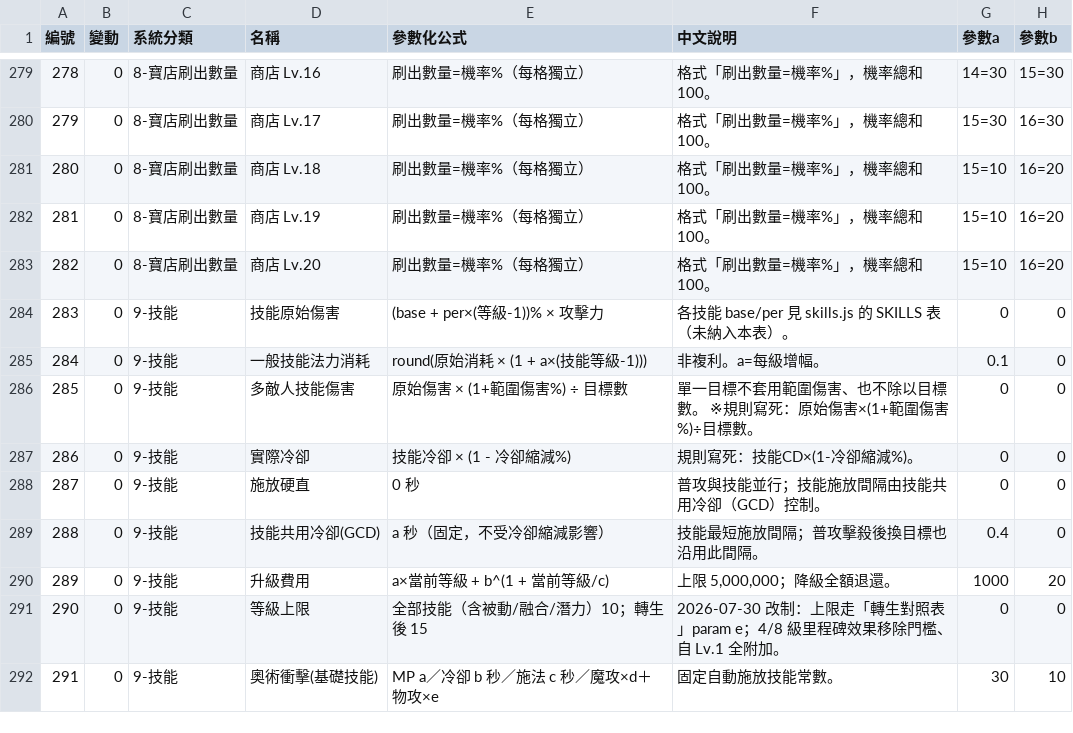
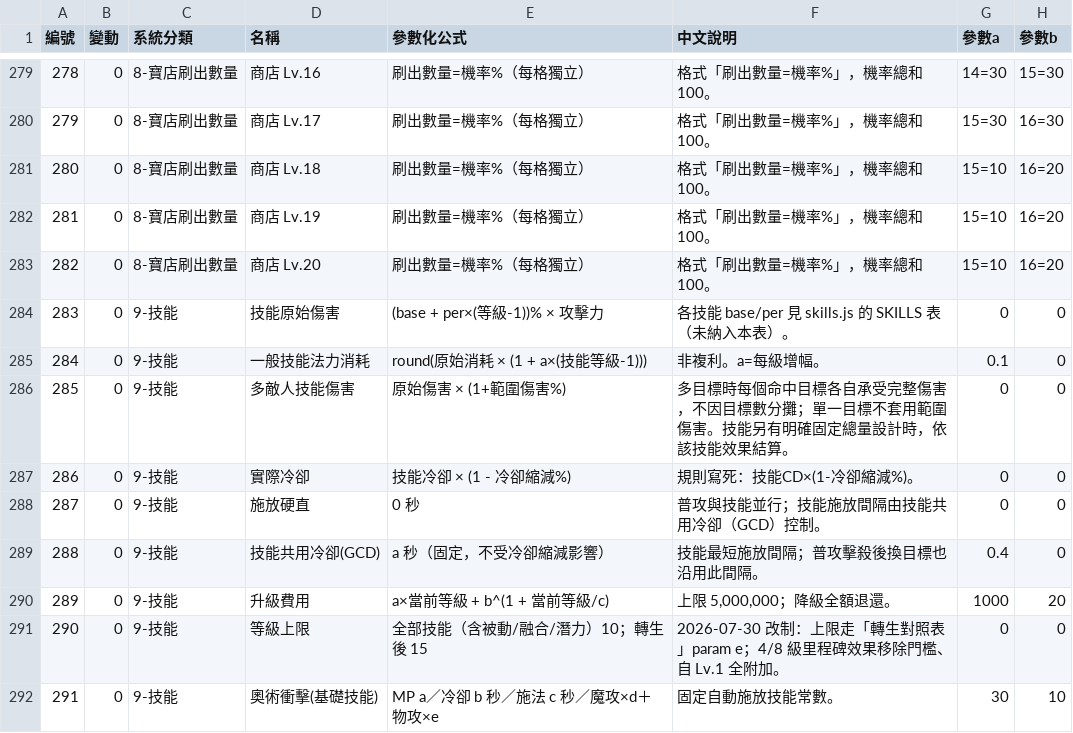
Before and after one commit to myKOF/Idle-RPG, a CSV file: config/CSV/game_parameters.csv, drawn as a sheet; only a part is shown, gaps mark what is left out; the diff names each change by its address in the sheet, - before the commit and + after, or states it on an @@ line.

```diff
--- a/config/CSV/game_parameters.csv
+++ b/config/CSV/game_parameters.csv
-E286 (參數化公式): 原始傷害 × (1+範圍傷害%) ÷ 目標數
+E286 (參數化公式): 原始傷害 × (1+範圍傷害%)
-F286 (中文說明): 單一目標不套用範圍傷害、也不除以目標數。 ※規則寫死：原始傷害×(1+範圍傷害%)÷目標數。
+F286 (中文說明): 多目標時每個命中目標各自承受完整傷害，不因目標數分攤；單一目標不套用範圍傷害。技能另有明確固定總量設計時，依該技能效果結算。
```
Also changed, not shown: 3 other files.
